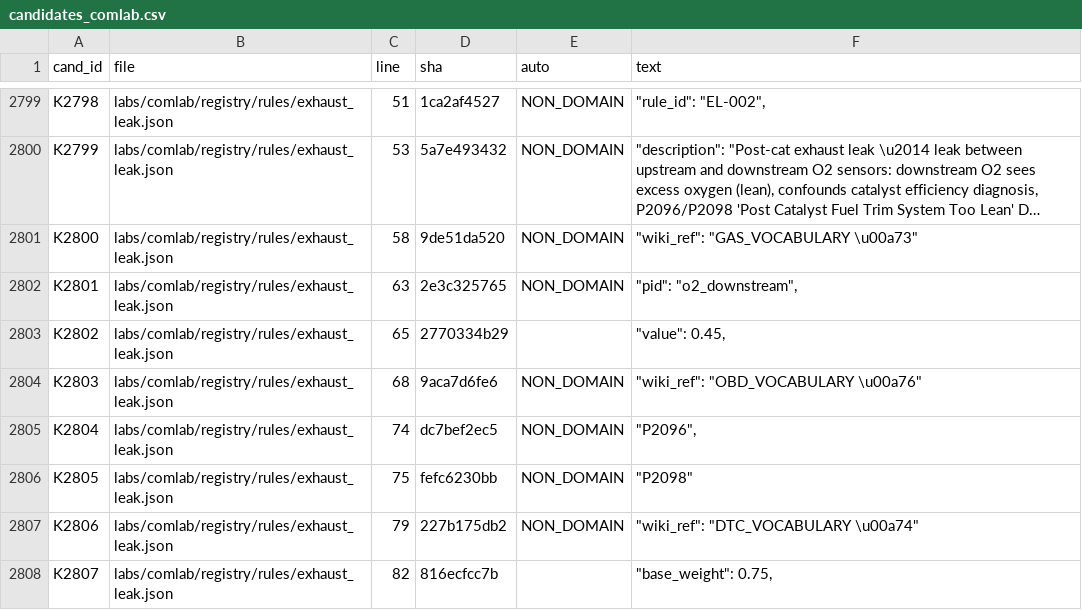
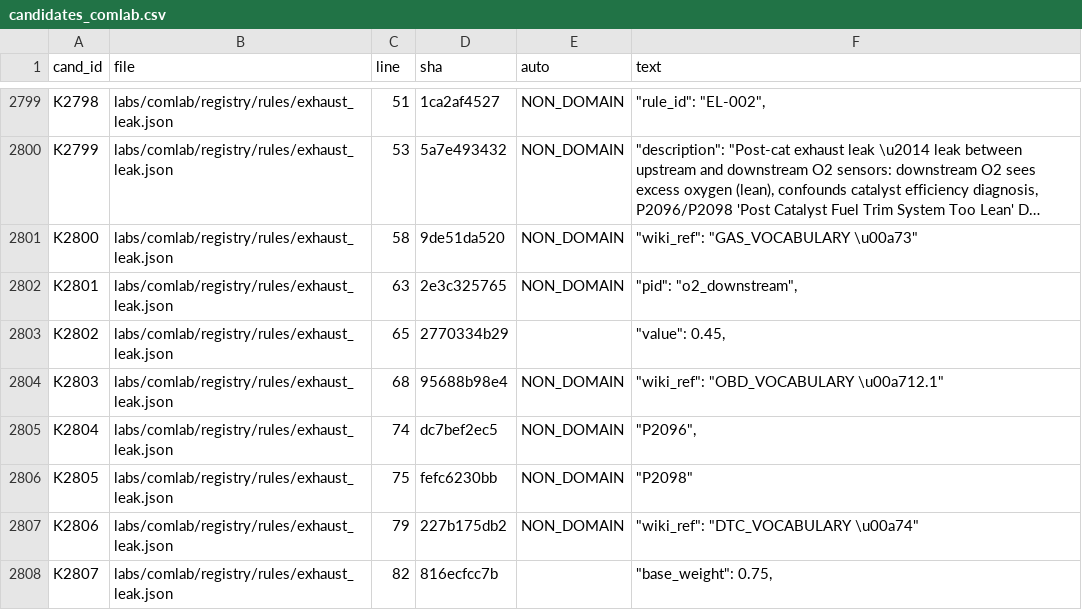
Before and after one commit to kricipepsi/exhaust-analyzer, a CSV file: apps/wired/audit_tasks/codeaudit/candidates_comlab.csv, drawn as a sheet; only a part is shown, gaps mark what is left out; long unchanged cells end in ….

```diff
--- a/apps/wired/audit_tasks/codeaudit/candidates_comlab.csv
+++ b/apps/wired/audit_tasks/codeaudit/candidates_comlab.csv
@@ -2803,3 +2803,3 @@ K2801,labs/comlab/registry/rules/exhaust_leak.json,63,2e3c325765,NON_DOMAIN,"""p
 K2802,labs/comlab/registry/rules/exhaust_leak.json,65,2770334b29,,"""value"": 0.45,"
-K2803,labs/comlab/registry/rules/exhaust_leak.json,68,9aca7d6fe6,NON_DOMAIN,"""wiki_ref"": ""OBD_VOCABULARY \u00a76"""
+K2803,labs/comlab/registry/rules/exhaust_leak.json,68,95688b98e4,NON_DOMAIN,"""wiki_ref"": ""OBD_VOCABULARY \u00a712.1"""
 K2804,labs/comlab/registry/rules/exhaust_leak.json,74,dc7bef2ec5,NON_DOMAIN,"""P2096"","
```
Also changed, not shown: 2 other files.
